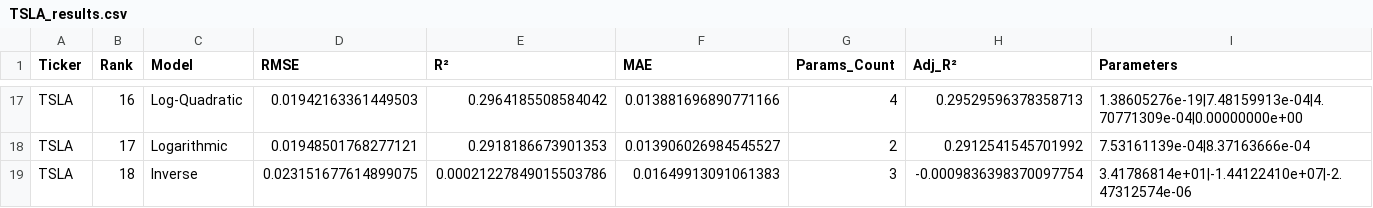
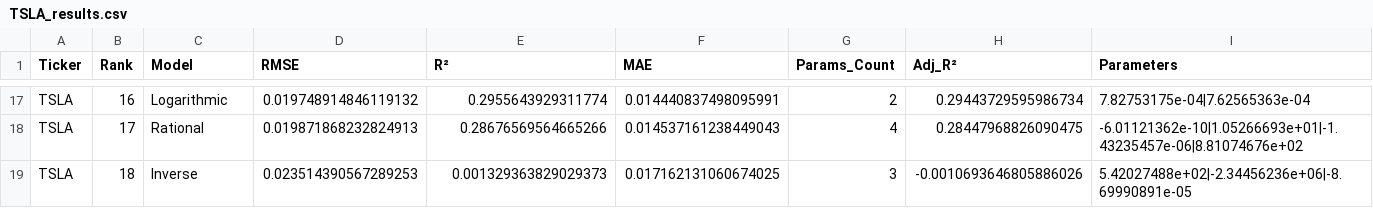
Before and after one commit to NisthaChauhan/Stock_Volatility_Volume, a CSV file: results/TSLA_results.csv, drawn as a sheet; only a part is shown, gaps mark what is left out; the diff covers the shown part only; the diff names each change by its address in the sheet, - before the commit and + after, or states it on an @@ line.

```diff
--- a/results/TSLA_results.csv
+++ b/results/TSLA_results.csv
-C17 (Model): Log-Quadratic
+C17 (Model): Logarithmic
-D17 (RMSE): 0.01942163361449503
+D17 (RMSE): 0.019748914846119132
-E17 (R²): 0.2964185508584042
+E17 (R²): 0.2955643929311774
-F17 (MAE): 0.013881696890771166
+F17 (MAE): 0.014440837498095991
-G17 (Params_Count): 4
+G17 (Params_Count): 2
-H17 (Adj_R²): 0.29529596378358713
+H17 (Adj_R²): 0.29443729595986734
-I17 (Parameters): 1.38605276e-19|7.48159913e-04|4.70771309e-04|0.00000000e+00
+I17 (Parameters): 7.82753175e-04|7.62565363e-04
-C18 (Model): Logarithmic
+C18 (Model): Rational
-D18 (RMSE): 0.01948501768277121
+D18 (RMSE): 0.019871868232824913
-E18 (R²): 0.2918186673901353
+E18 (R²): 0.28676569564665266
-F18 (MAE): 0.013906026984545527
+F18 (MAE): 0.014537161238449043
-G18 (Params_Count): 2
+G18 (Params_Count): 4
-H18 (Adj_R²): 0.2912541545701992
+H18 (Adj_R²): 0.28447968826090475
-I18 (Parameters): 7.53161139e-04|8.37163666e-04
+I18 (Parameters): -6.01121362e-10|1.05266693e+01|-1.43235457e-06|8.81074676e+02
-D19 (RMSE): 0.023151677614899075
+D19 (RMSE): 0.023514390567289253
-E19 (R²): 0.00021227849015503786
+E19 (R²): 0.001329363829029373
-F19 (MAE): 0.01649913091061383
+F19 (MAE): 0.017162131060674025
-H19 (Adj_R²): -0.0009836398370097754
+H19 (Adj_R²): -0.0010693646805886026
-I19 (Parameters): 3.41786814e+01|-1.44122410e+07|-2.47312574e-06
+I19 (Parameters): 5.42027488e+02|-2.34456236e+06|-8.69990891e-05
```
Also changed, not shown: 96 edited cells elsewhere in this file, 2 other files.
